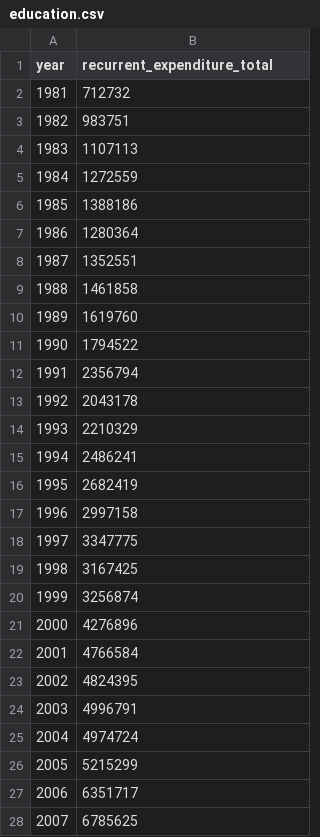
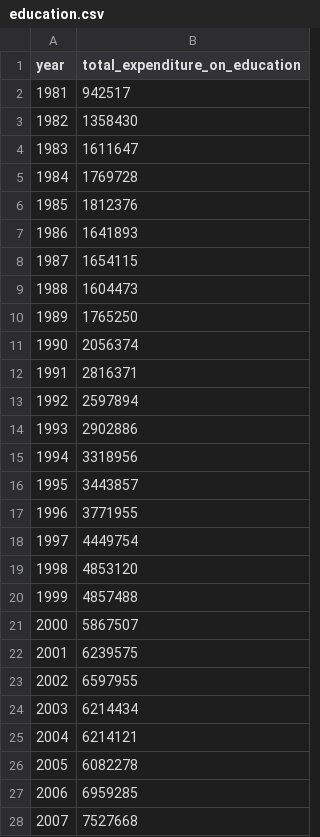
Before and after one commit to mbrochh/datasets, a CSV file: education.csv, drawn as a sheet; only a part is shown; the diff covers the shown part only.

Commit message:
updated education.csv

```diff
--- a/education.csv
+++ b/education.csv
@@ -1,28 +1,28 @@
-year,recurrent_expenditure_total
-1981,712732
-1982,983751
-1983,1107113
-1984,1272559
-1985,1388186
-1986,1280364
-1987,1352551
-1988,1461858
-1989,1619760
-1990,1794522
-1991,2356794
-1992,2043178
-1993,2210329
-1994,2486241
-1995,2682419
-1996,2997158
-1997,3347775
-1998,3167425
-1999,3256874
-2000,4276896
-2001,4766584
-2002,4824395
-2003,4996791
-2004,4974724
-2005,5215299
-2006,6351717
-2007,6785625
+year,total_expenditure_on_education
+1981,942517
+1982,1358430
+1983,1611647
+1984,1769728
+1985,1812376
+1986,1641893
+1987,1654115
+1988,1604473
+1989,1765250
+1990,2056374
+1991,2816371
+1992,2597894
+1993,2902886
+1994,3318956
+1995,3443857
+1996,3771955
+1997,4449754
+1998,4853120
+1999,4857488
+2000,5867507
+2001,6239575
+2002,6597955
+2003,6214434
+2004,6214121
+2005,6082278
+2006,6959285
+2007,7527668
```
Also changed, not shown: 1 added row and 12 edited cells elsewhere in this file.
